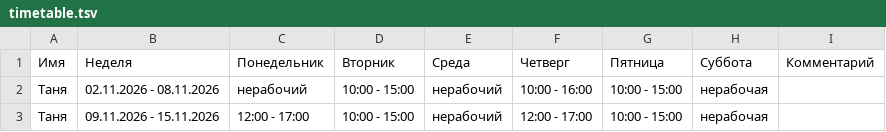
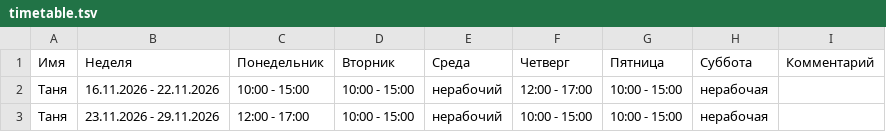
Before and after one commit to oadb-ds-da/timetable, a TSV file: timetable.tsv, drawn as a sheet.

Commit message:
Update timetable.tsv

```diff
--- a/timetable.tsv
+++ b/timetable.tsv
@@ -1,3 +1,3 @@
 Имя	Неделя	Понедельник	Вторник	Среда	Четверг	Пятница	Суббота	Комментарий
-Таня	02.11.2026 - 08.11.2026	нерабочий	10:00 - 15:00	нерабочий	10:00 - 16:00	10:00 - 15:00	нерабочая	
-Таня	09.11.2026 - 15.11.2026	12:00 - 17:00	10:00 - 15:00	нерабочий	12:00 - 17:00	10:00 - 15:00	нерабочая	
+Таня	16.11.2026 - 22.11.2026	10:00 - 15:00	10:00 - 15:00	нерабочий	12:00 - 17:00	10:00 - 15:00	нерабочая	
+Таня	23.11.2026 - 29.11.2026	12:00 - 17:00	10:00 - 15:00	нерабочий	10:00 - 15:00	10:00 - 15:00	нерабочая	
```
